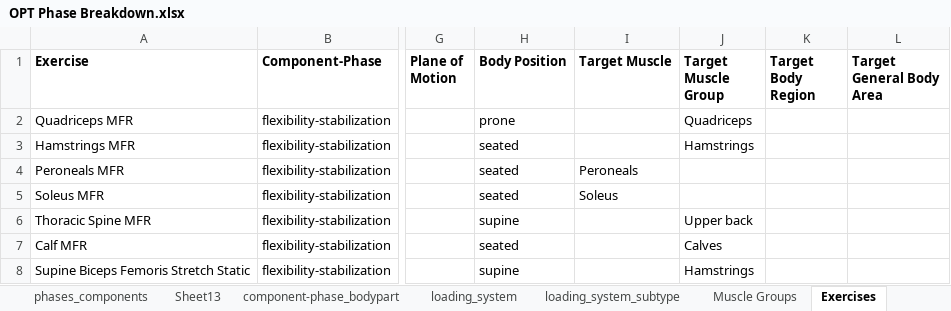
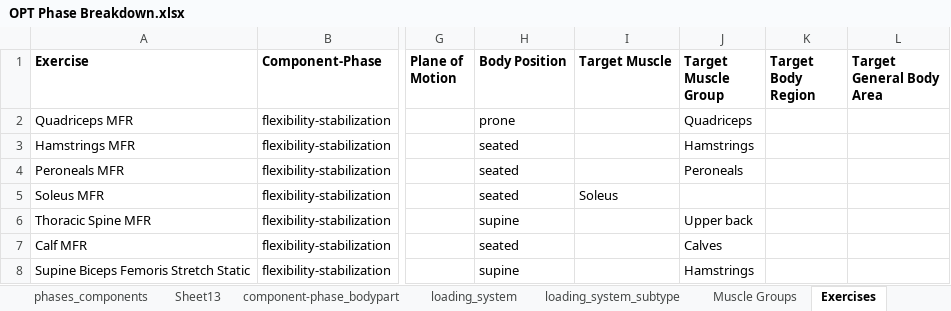
Before and after one commit to CEOPTIMIZELLC/fitness-ai-chatbot, an Excel workbook: app/existing_data/OPT Phase Breakdown.xlsx, sheet Exercises, drawn as a sheet; only a part is shown, gaps mark what is left out; values as stored, in another font and other column widths than the file's, no borders; charts and pictures not drawn; the diff names each change by its address in the sheet, - before the commit and + after, or states it on an @@ line.

```diff
--- a/app/existing_data/OPT Phase Breakdown.xlsx (sheet Exercises)
+++ b/app/existing_data/OPT Phase Breakdown.xlsx (sheet Exercises)
-I4 (Target Muscle): Peroneals
+I4 (Target Muscle): (empty)
-J4 (Target Muscle Group): (empty)
+J4 (Target Muscle Group): Peroneals
```
Also changed, not shown: sheet Muscle Groups.
